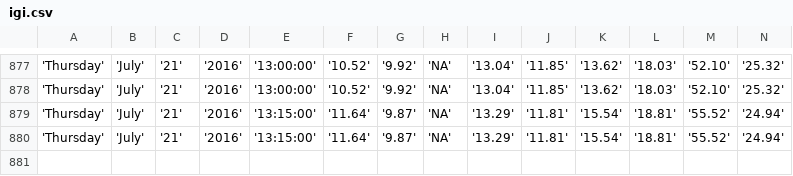
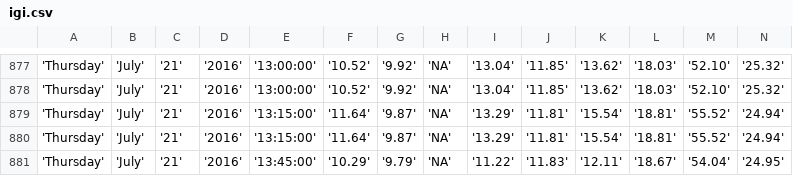
Before and after one commit to bibekpoddar/sdpcbdata, a CSV file: igi.csv, drawn as a sheet; only a part is shown, gaps mark what is left out; rows hold the shown columns only; the diff names each change by its address in the sheet, - before the commit and + after, or states it on an @@ line.

Commit message:
Updated data

```diff
--- a/igi.csv
+++ b/igi.csv
+row 881: 'Thursday' | 'July' | '21' | '2016' | '13:45:00' | '10.29' | '9.79' | 'NA' | '11.22' | '11.83' | '12.11' | '18.67' | '54.04' | '24.95'
```
Also changed, not shown: av.csv, cl.csv, 3 other files.
